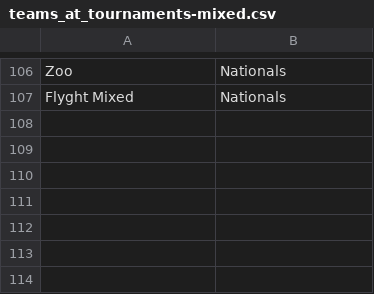
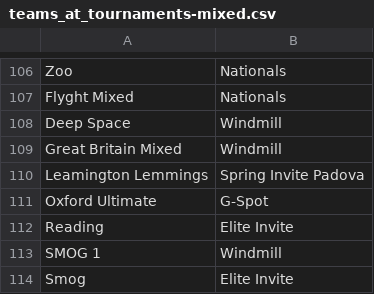
Before and after one commit to Mayjest/Ranking, a CSV file: input/2023/teams_at_tournaments-mixed.csv, drawn as a sheet; only a part is shown, gaps mark what is left out; the diff names each change by its address in the sheet, - before the commit and + after, or states it on an @@ line.

```diff
--- a/input/2023/teams_at_tournaments-mixed.csv
+++ b/input/2023/teams_at_tournaments-mixed.csv
+row 108: Deep Space | Windmill
+row 109: Great Britain Mixed | Windmill
+row 110: Leamington Lemmings | Spring Invite Padova
+row 111: Oxford Ultimate | G-Spot
+row 112: Reading | Elite Invite
+row 113: SMOG 1 | Windmill
+row 114: Smog | Elite Invite
```
Also changed, not shown: input/2023/teams_at_tournaments-open.csv, input/2023/teams_at_tournaments-women.csv, 30 other files.
